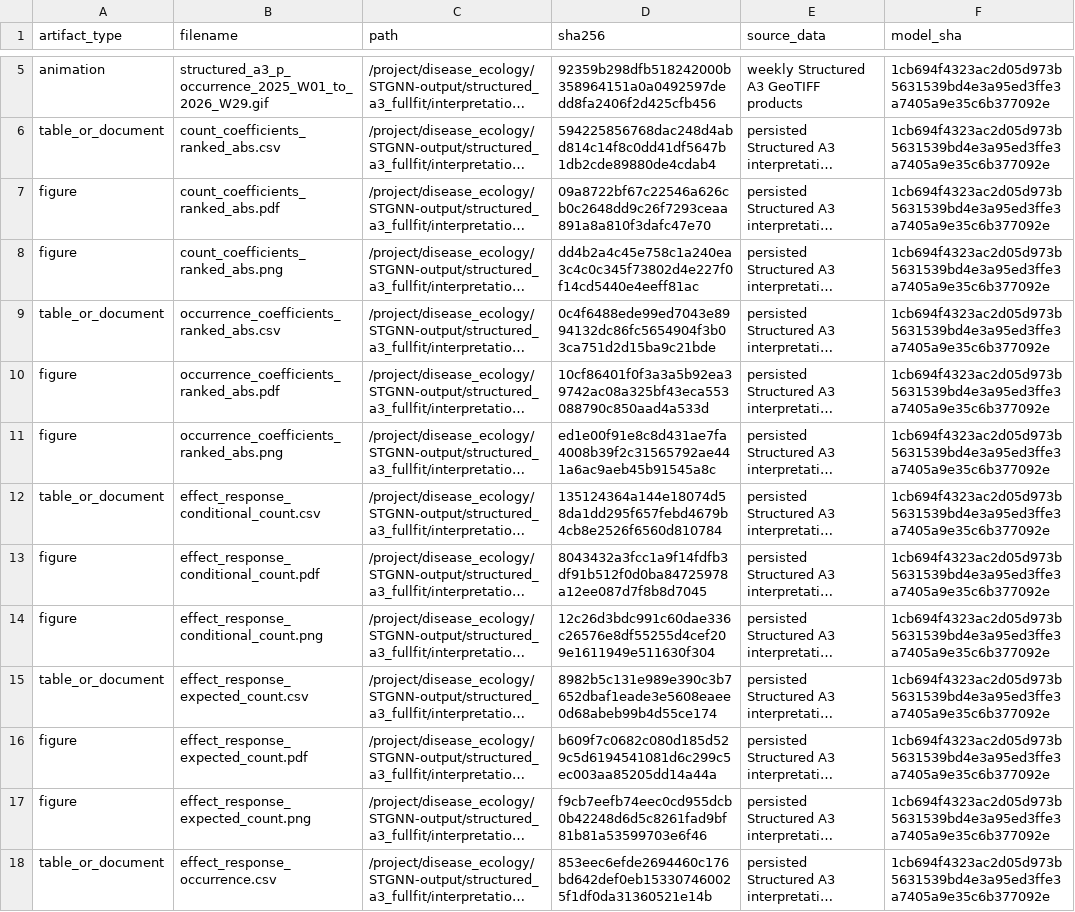
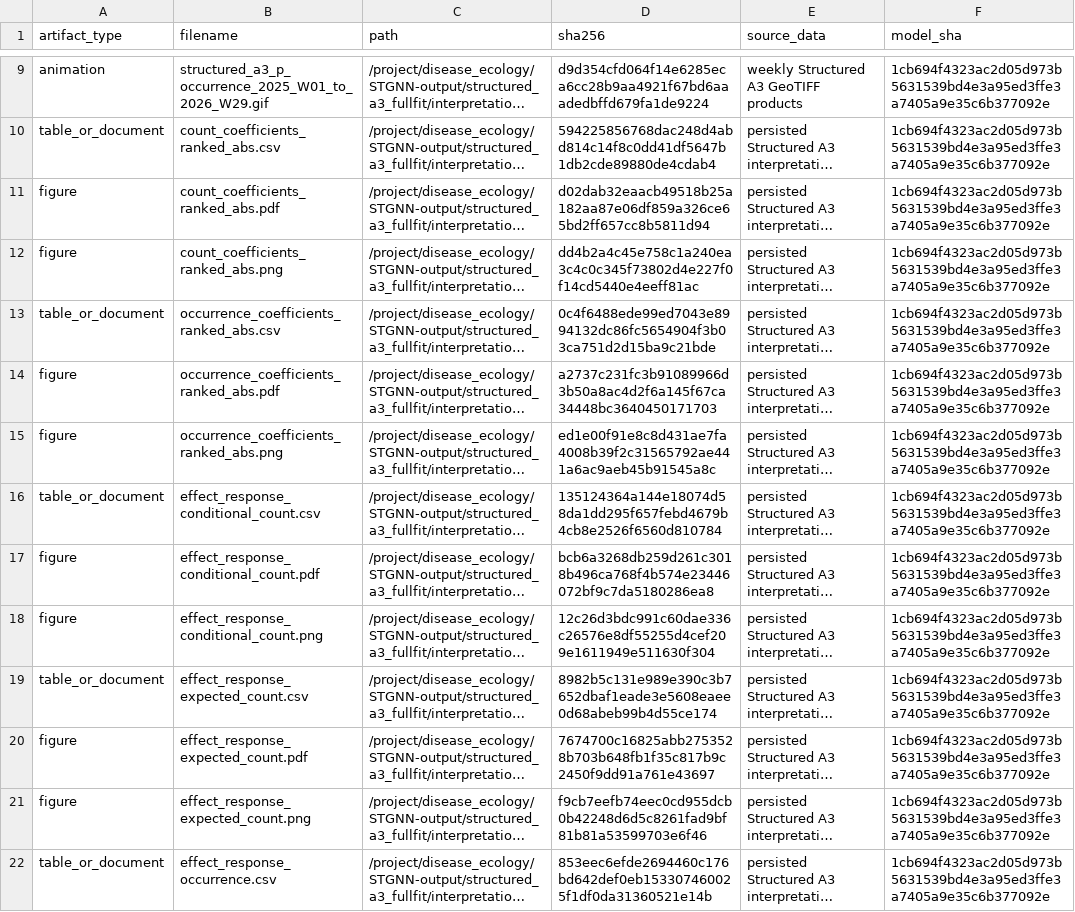
Before and after one commit to geoepi/hominivorax-ml, a CSV file: analysis/structured_a3_fullfit/results/interpretation_revised/revised_output_manifest.csv, drawn as a sheet; only a part is shown, gaps mark what is left out; long unchanged cells end in …; addresses are those after the commit; the diff covers the shown part only; the diff names each change by its address in the sheet, - before the commit and + after, or states it on an @@ line.

```diff
--- a/analysis/structured_a3_fullfit/results/interpretation_revised/revised_output_manifest.csv
+++ b/analysis/structured_a3_fullfit/results/interpretation_revised/revised_output_manifest.csv
-D9 (sha256): 92359b298dfb518242000b358964151a0a0492597dedd8fa2406f2d425cfb456
+D9 (sha256): d9d354cfd064f14e6285eca6cc28b9aa4921f67bd6aaadedbffd679fa1de9224
-D11 (sha256): 09a8722bf67c22546a626cb0c2648dd9c26f7293ceaa891a8a810f3dafc47e70
+D11 (sha256): d02dab32eaacb49518b25a182aa87e06df859a326ce65bd2ff657cc8b5811d94
-D14 (sha256): 10cf86401f0f3a3a5b92ea39742ac08a325bf43eca553088790c850aad4a533d
+D14 (sha256): a2737c231fc3b91089966d3b50a8ac4d2f6a145f67ca34448bc3640450171703
-D17 (sha256): 8043432a3fcc1a9f14fdfb3df91b512f0d0ba84725978a12ee087d7f8b8d7045
+D17 (sha256): bcb6a3268db259d261c3018b496ca768f4b574e23446072bf9c7da5180286ea8
-D20 (sha256): b609f7c0682c080d185d529c5d6194541081d6c299c5ec003aa85205dd14a44a
+D20 (sha256): 7674700c16825abb2753528b703b648fb1f35c817b9c2450f9dd91a761e43697
```
Also changed, not shown: 4 added rows and 8 edited cells elsewhere in this file, analysis/structured_a3_fullfit/results/interpretation_revised/animation/animation_qa.csv, 7 other files.
